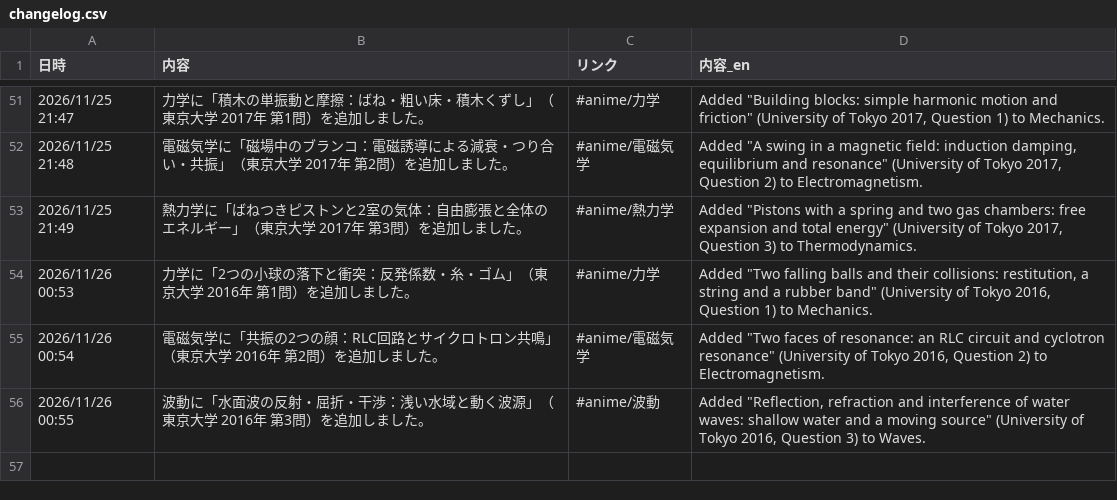
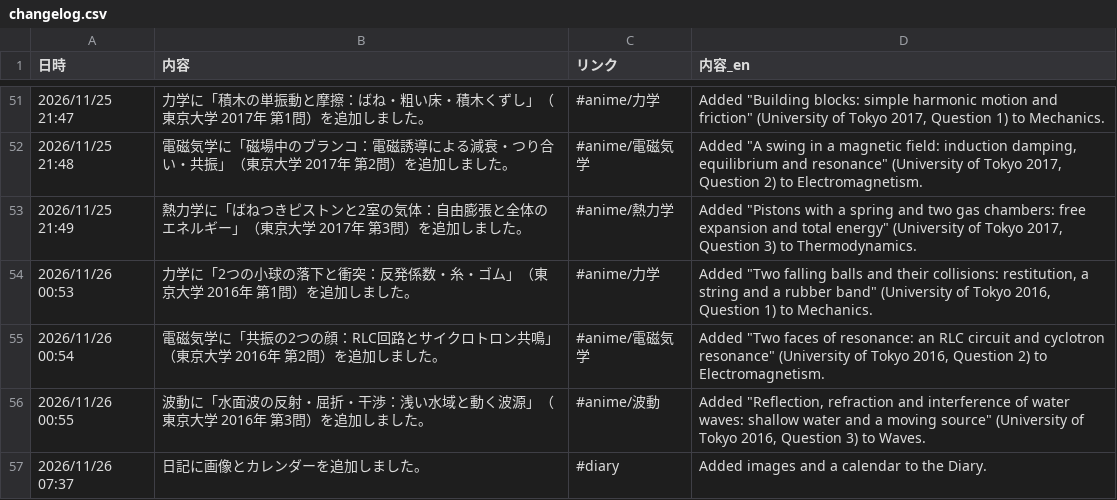
Before and after one commit to makanon512121-hub/physics, a CSV file: changelog.csv, drawn as a sheet; only a part is shown, gaps mark what is left out; the diff names each change by its address in the sheet, - before the commit and + after, or states it on an @@ line.

```diff
--- a/changelog.csv
+++ b/changelog.csv
+row 57: 2026/11/26 07:37 | 日記に画像とカレンダーを追加しました。 | #diary | Added images and a calendar to the Diary.
```
Also changed, not shown: 3 other files.
